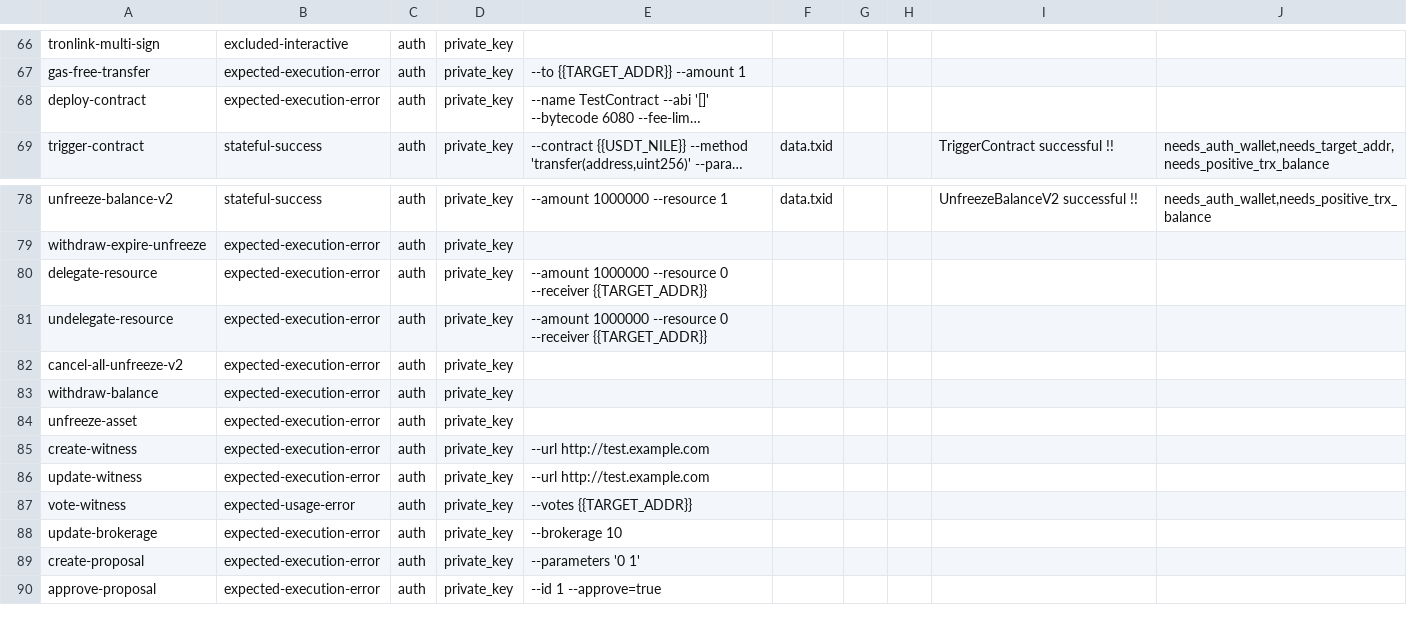
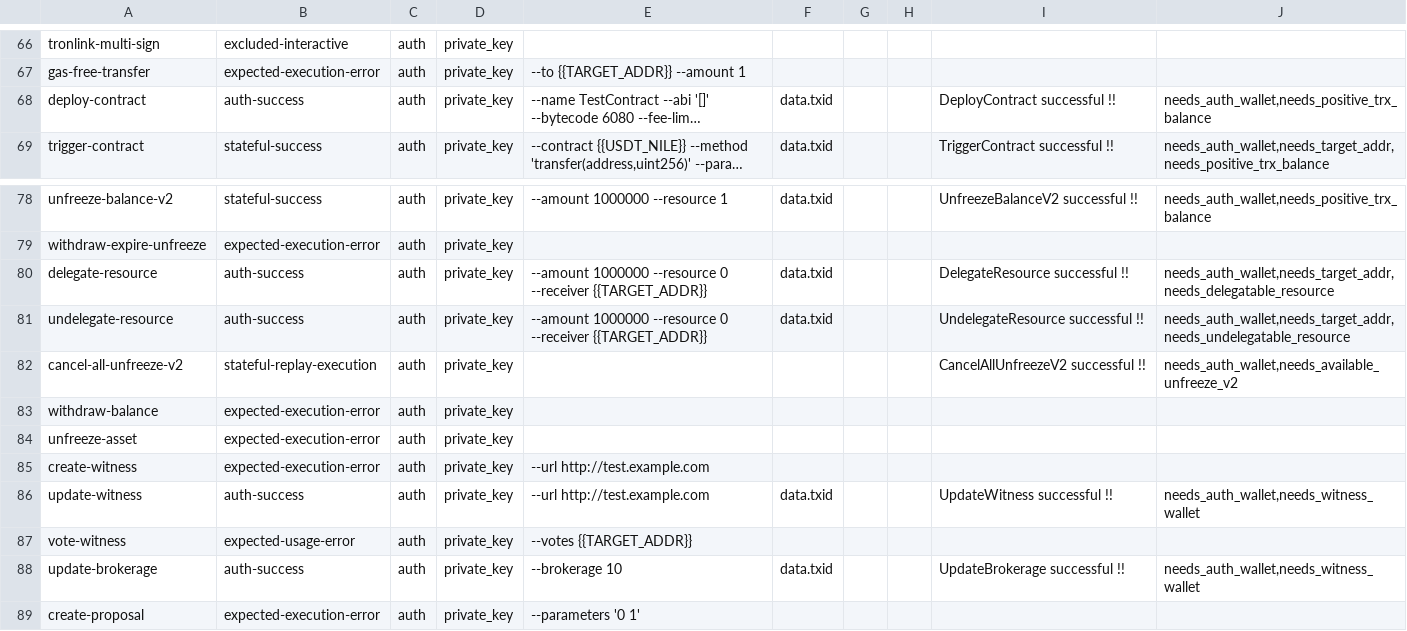
Before and after one commit to tronprotocol/wallet-cli, a TSV file: qa/manifest.tsv, drawn as a sheet; only a part is shown, gaps mark what is left out; the shorter side is filled out with more unchanged rows; long unchanged cells end in …; the diff names each change by its address in the sheet, - before the commit and + after, or states it on an @@ line.

```diff
--- a/qa/manifest.tsv
+++ b/qa/manifest.tsv
-B68: expected-execution-error
+B68: auth-success
-F68: (empty)
+F68: data.txid
-I68: (empty)
+I68: DeployContract successful !!
-J68: (empty)
+J68: needs_auth_wallet,needs_positive_trx_balance
-B80:B81: expected-execution-error
+B80:B81: auth-success
-F80:F81: (empty)
+F80:F81: data.txid
-I80: (empty)
+I80: DelegateResource successful !!
-J80: (empty)
+J80: needs_auth_wallet,needs_target_addr,needs_delegatable_resource
-I81: (empty)
+I81: UndelegateResource successful !!
-J81: (empty)
+J81: needs_auth_wallet,needs_target_addr,needs_undelegatable_resource
-B82: expected-execution-error
+B82: stateful-replay-execution
-I82: (empty)
+I82: CancelAllUnfreezeV2 successful !!
-J82: (empty)
+J82: needs_auth_wallet,needs_available_unfreeze_v2
-B86: expected-execution-error
+B86: auth-success
-F86: (empty)
+F86: data.txid
-I86: (empty)
+I86: UpdateWitness successful !!
-J86: (empty)
+J86: needs_auth_wallet,needs_witness_wallet
-B88: expected-execution-error
+B88: auth-success
-F88: (empty)
+F88: data.txid
-I88: (empty)
+I88: UpdateBrokerage successful !!
-J88: (empty)
+J88: needs_auth_wallet,needs_witness_wallet
```
Also changed, not shown: 33 other files.
